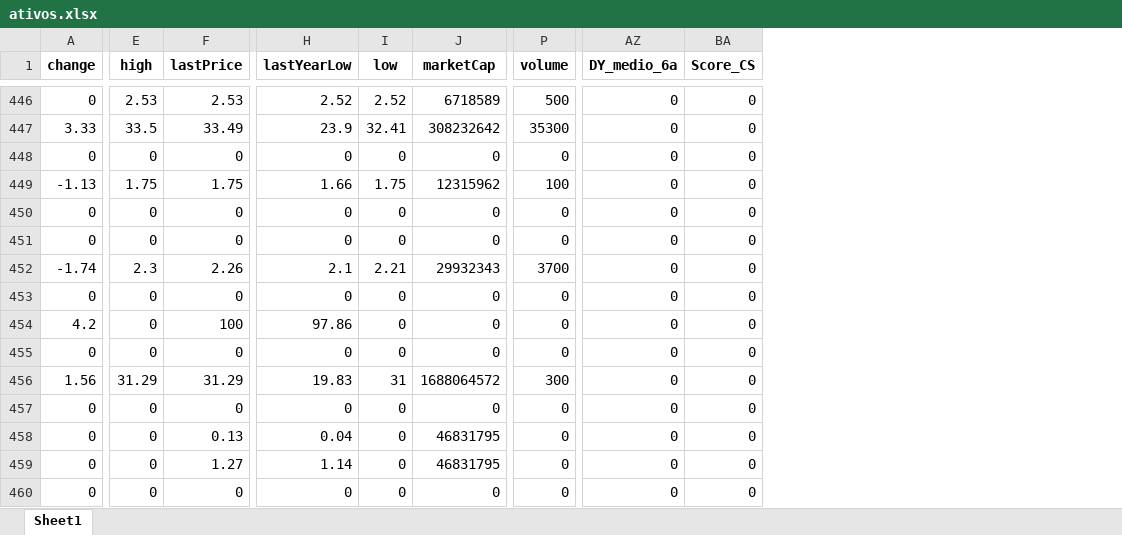
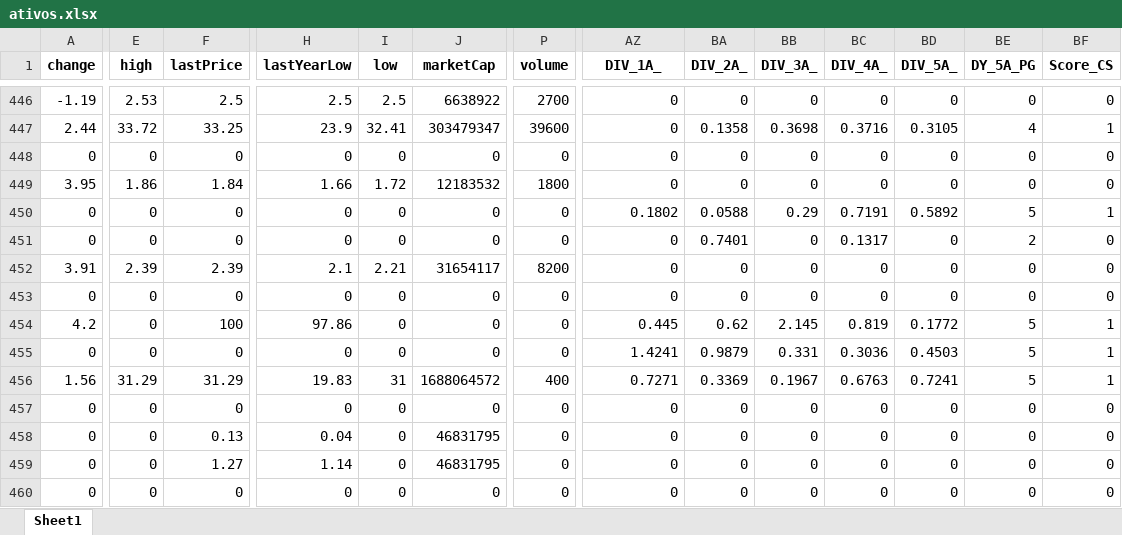
Before and after one commit to carlossobral/sobral_invest, an Excel workbook: data/ativos.xlsx, sheet Sheet1, drawn as a sheet; only a part is shown, gaps mark what is left out; values as stored, in another font and other column widths than the file's, no borders; addresses are those after the commit; the diff covers the shown part only; the diff names each change by its address in the sheet, - before the commit and + after, or states it on an @@ line.

```diff
--- a/data/ativos.xlsx (sheet Sheet1)
+++ b/data/ativos.xlsx (sheet Sheet1)
+column BA (DIV_2A_), rows 446-460: 0 | 0.1358 | 0 | 0 | 0.0588 | 0.7401 | 0 | 0 | 0.62 | 0.9879 | 0.3369 | 0 | 0 | 0 | 0
+column BB (DIV_3A_), rows 446-460: 0 | 0.3698 | 0 | 0 | 0.29 | 0 | 0 | 0 | 2.145 | 0.331 | 0.1967 | 0 | 0 | 0 | 0
+column BC (DIV_4A_), rows 446-460: 0 | 0.3716 | 0 | 0 | 0.7191 | 0.1317 | 0 | 0 | 0.819 | 0.3036 | 0.6763 | 0 | 0 | 0 | 0
+column BD (DIV_5A_), rows 446-460: 0 | 0.3105 | 0 | 0 | 0.5892 | 0 | 0 | 0 | 0.1772 | 0.4503 | 0.7241 | 0 | 0 | 0 | 0
+column BE (DY_5A_PG), rows 446-460: 0 | 4 | 0 | 0 | 5 | 2 | 0 | 0 | 5 | 5 | 5 | 0 | 0 | 0 | 0
-AZ1: DY_medio_6a
+AZ1: DIV_1A_
-A446 (change): 0
+A446 (change): -1.19
-F446 (lastPrice): 2.53
+F446 (lastPrice): 2.5
-H446 (lastYearLow): 2.52
+H446 (lastYearLow): 2.5
-I446 (low): 2.52
+I446 (low): 2.5
-J446 (marketCap): 6718589
+J446 (marketCap): 6638922
-P446 (volume): 500
+P446 (volume): 2700
-A447 (change): 3.33
+A447 (change): 2.44
-E447 (high): 33.5
+E447 (high): 33.72
-F447 (lastPrice): 33.49
+F447 (lastPrice): 33.25
-J447 (marketCap): 308232642
+J447 (marketCap): 303479347
-P447 (volume): 35300
+P447 (volume): 39600
-BF447 (Score_CS): 0
+BF447 (Score_CS): 1
-A449 (change): -1.13
+A449 (change): 3.95
-E449 (high): 1.75
+E449 (high): 1.86
-F449 (lastPrice): 1.75
+F449 (lastPrice): 1.84
-I449 (low): 1.75
+I449 (low): 1.72
-J449 (marketCap): 12315962
+J449 (marketCap): 12183532
-P449 (volume): 100
+P449 (volume): 1800
-AZ450 (DIV_1A_): 0
+AZ450 (DIV_1A_): 0.1802
-BF450 (Score_CS): 0
+BF450 (Score_CS): 1
-A452 (change): -1.74
+A452 (change): 3.91
-E452 (high): 2.3
+E452 (high): 2.39
-F452 (lastPrice): 2.26
+F452 (lastPrice): 2.39
-J452 (marketCap): 29932343
+J452 (marketCap): 31654117
-P452 (volume): 3700
+P452 (volume): 8200
-AZ454 (DIV_1A_): 0
+AZ454 (DIV_1A_): 0.445
-BF454:BF456 (Score_CS): 0
+BF454:BF456 (Score_CS): 1
-AZ455 (DIV_1A_): 0
+AZ455 (DIV_1A_): 1.4241
-P456 (volume): 300
+P456 (volume): 400
-AZ456 (DIV_1A_): 0
+AZ456 (DIV_1A_): 0.7271
```
Also changed, not shown: 1932 edited cells elsewhere in this sheet, 2 other files.
